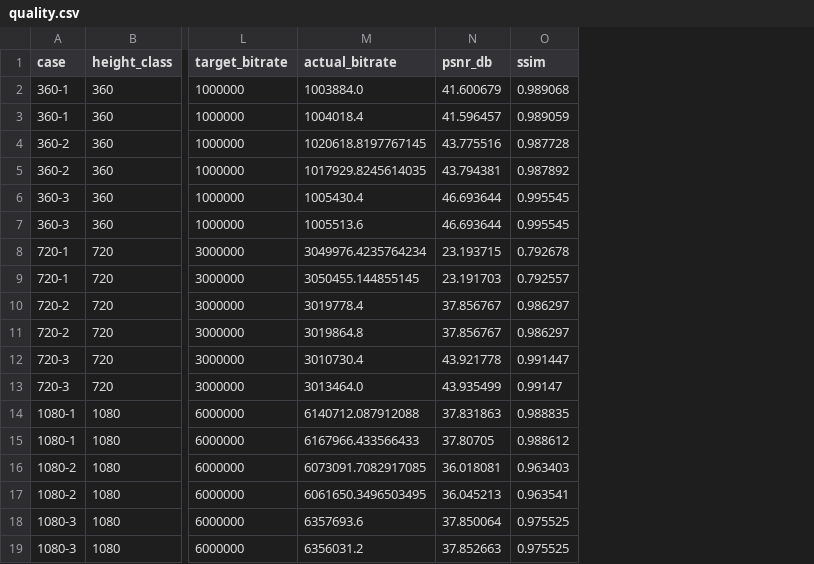
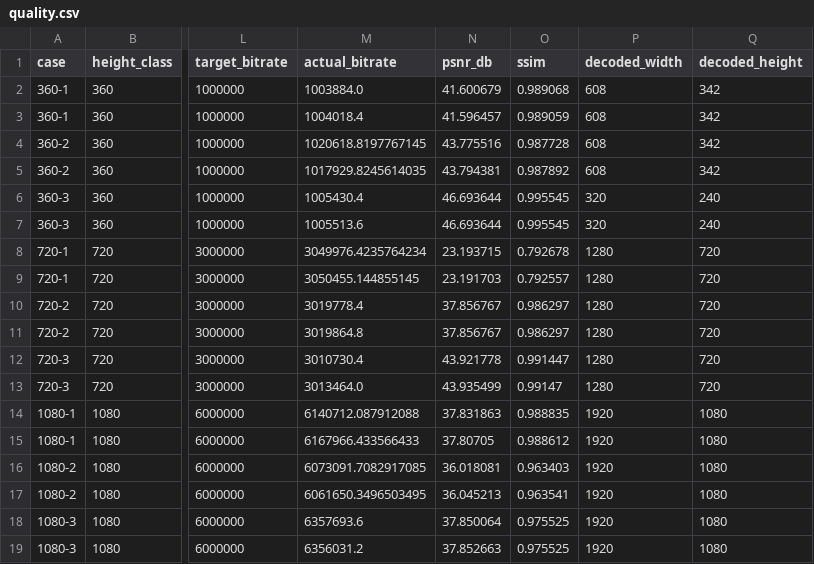
Before and after one commit to coreav-dev/coreav, a CSV file: bench/encoders/videotoolbox-reference/quality.csv, drawn as a sheet; only a part is shown, gaps mark what is left out; the diff names each change by its address in the sheet, - before the commit and + after, or states it on an @@ line.

```diff
--- a/bench/encoders/videotoolbox-reference/quality.csv
+++ b/bench/encoders/videotoolbox-reference/quality.csv
+column P (decoded_width), rows 2-19: 608 | 608 | 608 | 608 | 320 | 320 | 1280 | 1280 | 1280 | 1280 | 1280 | 1280 | 1920 | 1920 | 1920 | 1920 | 1920 | 1920
+column Q (decoded_height), rows 2-19: 342 | 342 | 342 | 342 | 240 | 240 | 720 | 720 | 720 | 720 | 720 | 720 | 1080 | 1080 | 1080 | 1080 | 1080 | 1080
```
Also changed, not shown: bench/encoders/videotoolbox-reference/calls.csv, 2 other files.
